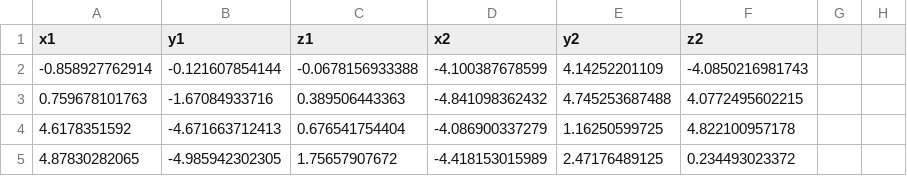
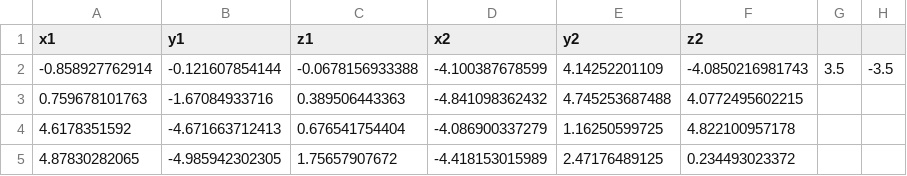
Before and after one commit to Bella688/Plotly, a CSV file: v7.csv, drawn as a sheet; only a part is shown.

Commit message:
Update v7.csv

```diff
--- a/v7.csv
+++ b/v7.csv
@@ -1,3 +1,3 @@
 x1,y1,z1,x2,y2,z2
--0.858927762914,-0.121607854144,-0.0678156933388,-4.100387678599,4.14252201109,-4.0850216981743
+-0.858927762914,-0.121607854144,-0.0678156933388,-4.100387678599,4.14252201109,-4.0850216981743,3.5,-3.5
 0.759678101763,-1.67084933716,0.389506443363,-4.841098362432,4.745253687488,4.0772495602215
```
